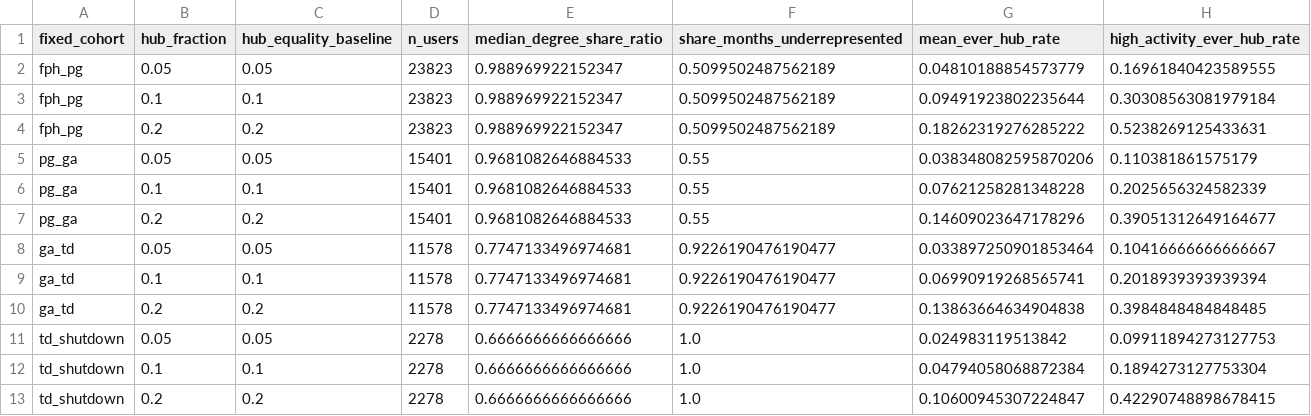
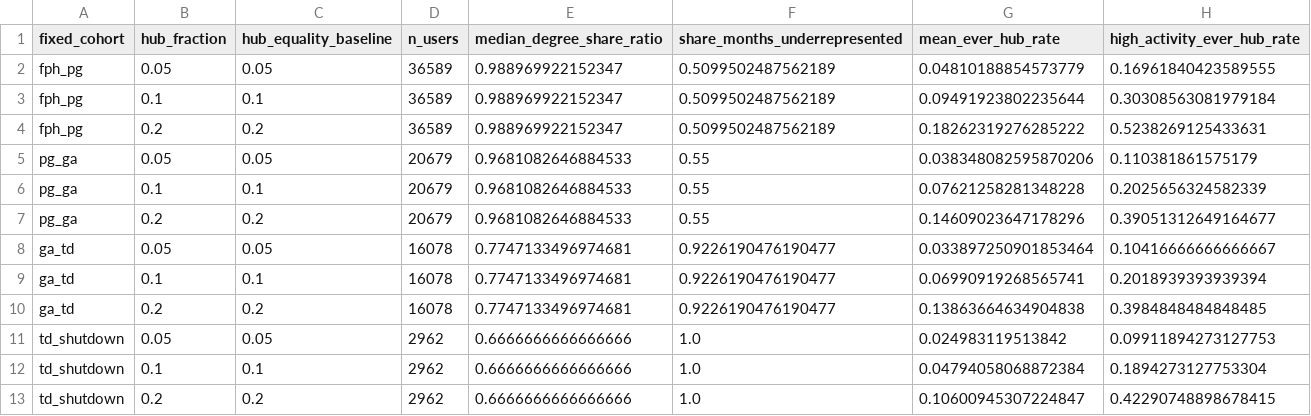
Before and after one commit to atomashevic/Reddit-Voat-comparison, a CSV file: results/basic/compare/results/fixed_cohort_hub_sensitivity_summary.csv, drawn as a sheet.

Commit message:
Fix fixed-cohort analysis reproducibility

```diff
--- a/results/basic/compare/results/fixed_cohort_hub_sensitivity_summary.csv
+++ b/results/basic/compare/results/fixed_cohort_hub_sensitivity_summary.csv
@@ -1,13 +1,13 @@
 fixed_cohort,hub_fraction,hub_equality_baseline,n_users,median_degree_share_ratio,share_months_underrepresented,mean_ever_hub_rate,high_activity_ever_hub_rate
-fph_pg,0.05,0.05,23823,0.988969922152347,0.5099502487562189,0.04810188854573779,0.16961840423589555
-fph_pg,0.1,0.1,23823,0.988969922152347,0.5099502487562189,0.09491923802235644,0.30308563081979184
-fph_pg,0.2,0.2,23823,0.988969922152347,0.5099502487562189,0.18262319276285222,0.5238269125433631
-pg_ga,0.05,0.05,15401,0.9681082646884533,0.55,0.038348082595870206,0.110381861575179
-pg_ga,0.1,0.1,15401,0.9681082646884533,0.55,0.07621258281348228,0.2025656324582339
-pg_ga,0.2,0.2,15401,0.9681082646884533,0.55,0.14609023647178296,0.39051312649164677
-ga_td,0.05,0.05,11578,0.7747133496974681,0.9226190476190477,0.033897250901853464,0.10416666666666667
-ga_td,0.1,0.1,11578,0.7747133496974681,0.9226190476190477,0.06990919268565741,0.2018939393939394
-ga_td,0.2,0.2,11578,0.7747133496974681,0.9226190476190477,0.13863664634904838,0.3984848484848485
-td_shutdown,0.05,0.05,2278,0.6666666666666666,1.0,0.024983119513842,0.09911894273127753
-td_shutdown,0.1,0.1,2278,0.6666666666666666,1.0,0.04794058068872384,0.1894273127753304
-td_shutdown,0.2,0.2,2278,0.6666666666666666,1.0,0.10600945307224847,0.42290748898678415
+fph_pg,0.05,0.05,36589,0.988969922152347,0.5099502487562189,0.04810188854573779,0.16961840423589555
+fph_pg,0.1,0.1,36589,0.988969922152347,0.5099502487562189,0.09491923802235644,0.30308563081979184
+fph_pg,0.2,0.2,36589,0.988969922152347,0.5099502487562189,0.18262319276285222,0.5238269125433631
+pg_ga,0.05,0.05,20679,0.9681082646884533,0.55,0.038348082595870206,0.110381861575179
+pg_ga,0.1,0.1,20679,0.9681082646884533,0.55,0.07621258281348228,0.2025656324582339
+pg_ga,0.2,0.2,20679,0.9681082646884533,0.55,0.14609023647178296,0.39051312649164677
+ga_td,0.05,0.05,16078,0.7747133496974681,0.9226190476190477,0.033897250901853464,0.10416666666666667
+ga_td,0.1,0.1,16078,0.7747133496974681,0.9226190476190477,0.06990919268565741,0.2018939393939394
+ga_td,0.2,0.2,16078,0.7747133496974681,0.9226190476190477,0.13863664634904838,0.3984848484848485
+td_shutdown,0.05,0.05,2962,0.6666666666666666,1.0,0.024983119513842,0.09911894273127753
+td_shutdown,0.1,0.1,2962,0.6666666666666666,1.0,0.04794058068872384,0.1894273127753304
+td_shutdown,0.2,0.2,2962,0.6666666666666666,1.0,0.10600945307224847,0.42290748898678415
```
Also changed, not shown: 2 other files.
